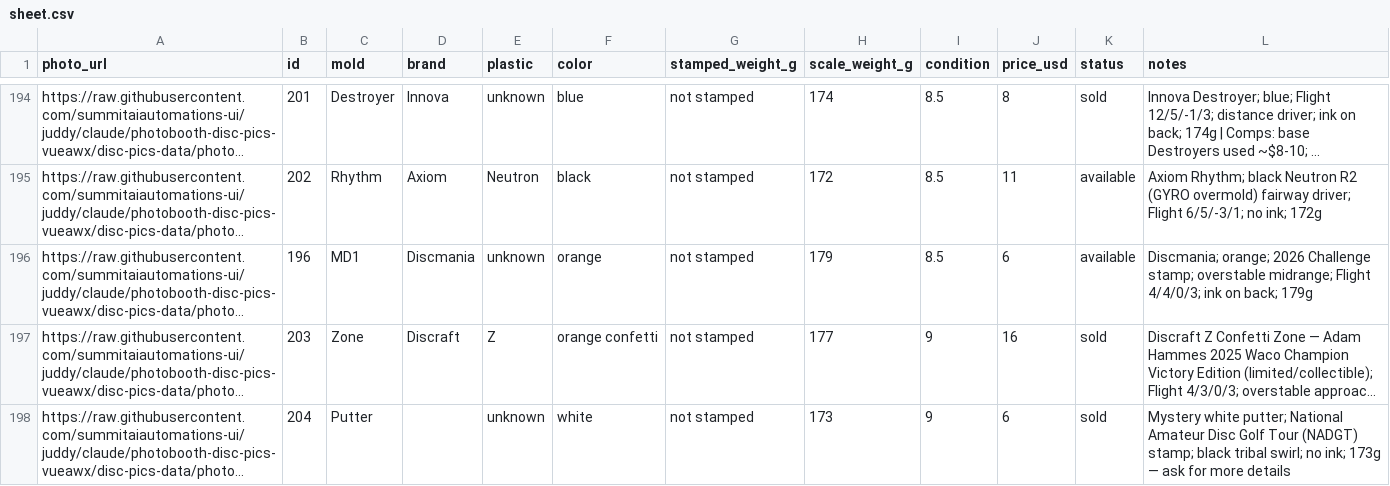
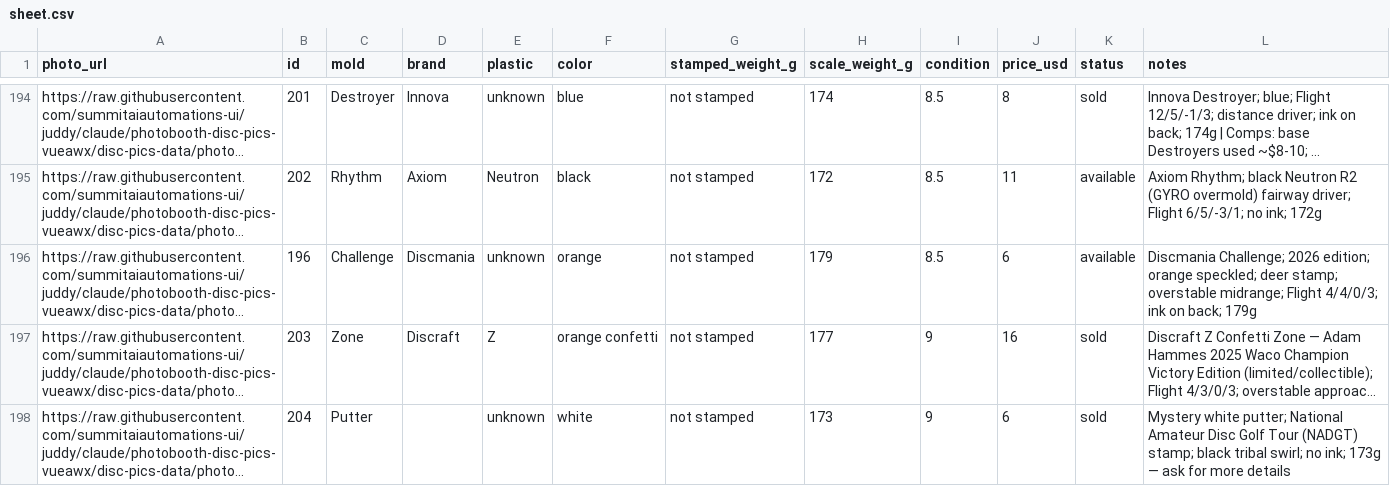
Before and after one commit to summitaiautomations-ui/juddy, a CSV file: disc-pics-data/sheet.csv, drawn as a sheet; only a part is shown, gaps mark what is left out; long unchanged cells end in …; the diff names each change by its address in the sheet, - before the commit and + after, or states it on an @@ line.

Commit message:
Auto-publish 2026-08-20 07:33

```diff
--- a/disc-pics-data/sheet.csv
+++ b/disc-pics-data/sheet.csv
-C196 (mold): MD1
+C196 (mold): Challenge
-L196 (notes): Discmania; orange; 2026 Challenge stamp; overstable…
+L196 (notes): Discmania Challenge; 2026 edition; orange speckled; deer stamp; overstable…
```
